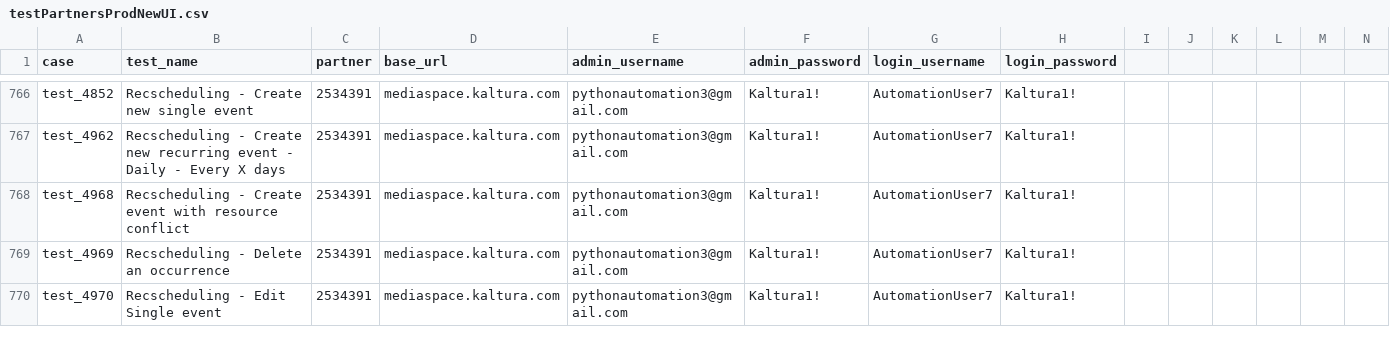
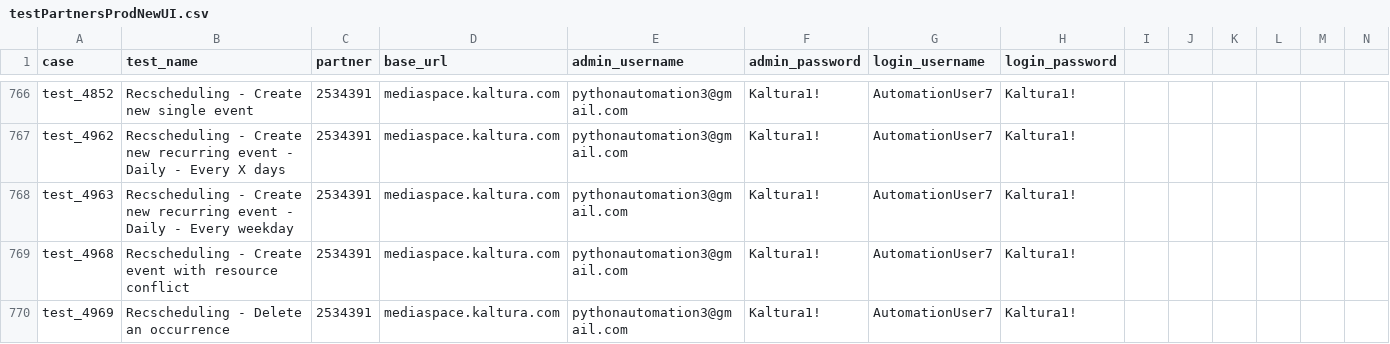
Before and after one commit to NadyaDi/kms-automation, a CSV file: web/ini/kms/testPartnersProdNewUI.csv, drawn as a sheet; only a part is shown, gaps mark what is left out; the shorter side is filled out with more unchanged rows; the diff names each change by its address in the sheet, - before the commit and + after, or states it on an @@ line.

```diff
--- a/web/ini/kms/testPartnersProdNewUI.csv
+++ b/web/ini/kms/testPartnersProdNewUI.csv
+row 768: test_4963 | Recscheduling - Create new recurring event - Daily - Every weekday | 2534391 | mediaspace.kaltura.com | pythonautomation3@gmail.com | Kaltura1! | AutomationUser7 | Kaltura1!
```
Also changed, not shown: web/ini/kms/testPartnersTestingNewUI.csv, web/ini/kms/testSet.csv.
